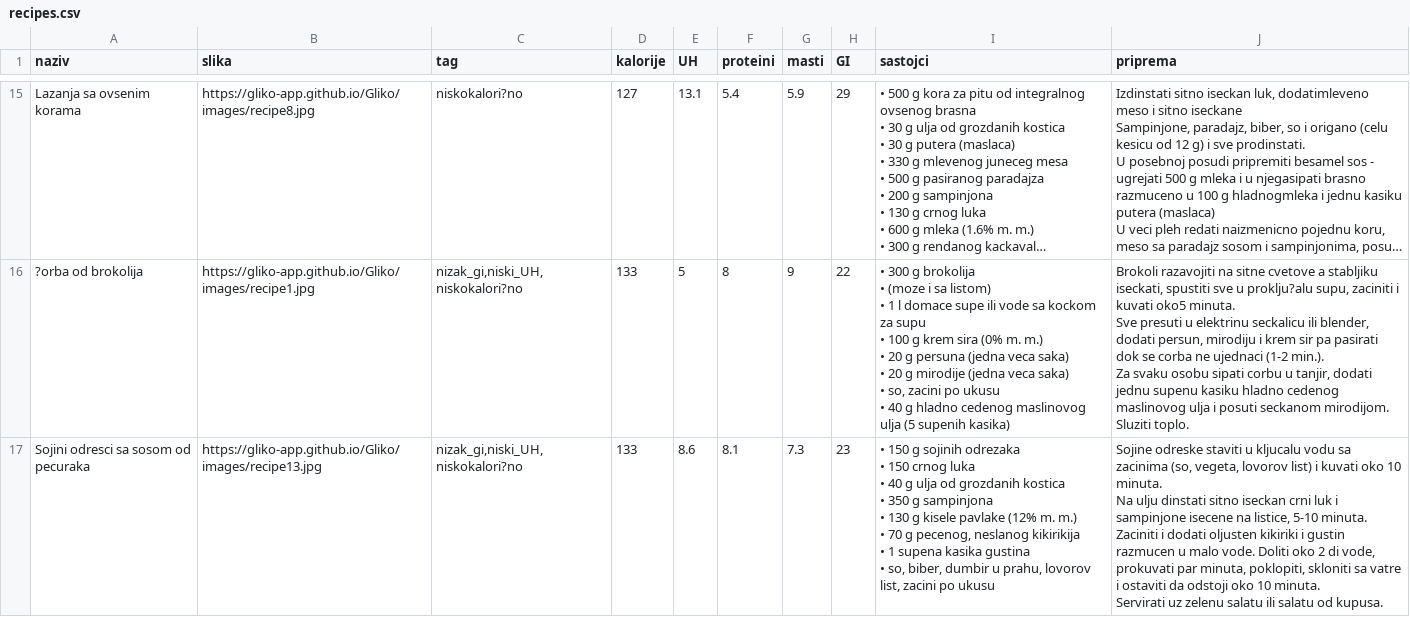
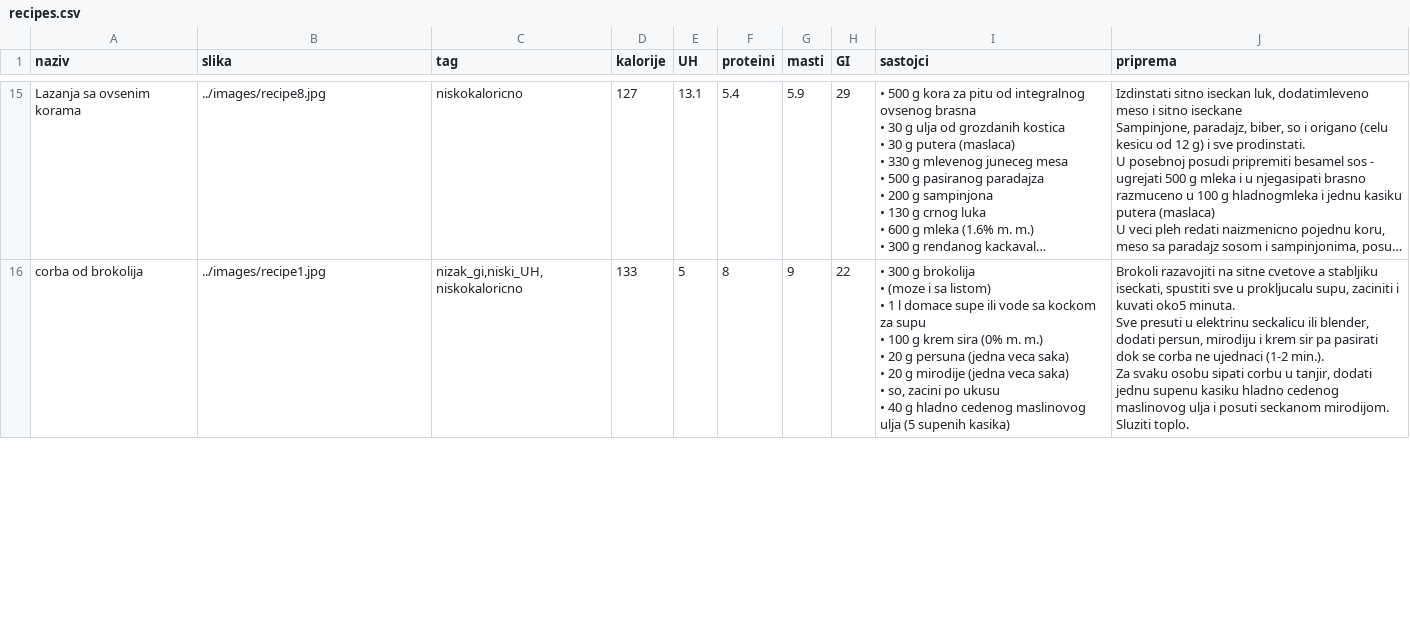
Before and after one commit to Gliko-app/Gliko, a CSV file: food/recipes.csv, drawn as a sheet; only a part is shown, gaps mark what is left out; long unchanged cells end in …; removed rows and columns are numbered as before the commit, all else as after; ↵ is a line break in a cell; the diff covers the shown part only; the diff names each change by its address in the sheet, - before the commit and + after, or states it on an @@ line.

Commit message:
Update recipes.csv

```diff
--- a/food/recipes.csv
+++ b/food/recipes.csv
-B15 (slika): https://gliko-app.github.io/Gliko/images/recipe8.jpg
+B15 (slika): ../images/recipe8.jpg
-C15 (tag): niskokalori?no
+C15 (tag): niskokaloricno
-A16 (naziv): ?orba od brokolija
+A16 (naziv): corba od brokolija
-B16 (slika): https://gliko-app.github.io/Gliko/images/recipe1.jpg
+B16 (slika): ../images/recipe1.jpg
-C16 (tag): nizak_gi,niski_UH,niskokalori?no
+C16 (tag): nizak_gi,niski_UH,niskokaloricno
-J16 (priprema): …sve u proklju?alu supu, zaciniti…
+J16 (priprema): …sve u prokljucalu supu, zaciniti…
-row 17: Sojini odresci sa sosom od pecuraka | https://gliko-app.github.io/Gliko/images/recipe13.jpg | nizak_gi,niski_UH,niskokalori?no | 133 | 8.6 | 8.1 | 7.3 | 23 | • 150 g sojinih odrezaka ↵ • 150 crnog luka ↵ • 40 g ulja od grozdanih kostica ↵ • 350 g sampinjona ↵ • 130 g kisele pavlake (12% m. m.) ↵ • 70 g pecenog, neslanog kikirikija ↵ • 1 supena kasika gustina ↵ • so, biber, dumbir u prahu, lovorov list, zacini po ukusu | Sojine odreske staviti u kljucalu vodu sa zacinima (so, vegeta, lovorov list) i kuvati oko 10 minuta. ↵ Na ulju dinstati sitno iseckan crni luk i sampinjone isecene na listice, 5-10 minuta. ↵ Zaciniti i dodati oljusten kikiriki i gustin razmucen u malo vode. Doliti oko 2 di vode, prokuvati par minuta, poklopiti, skloniti sa vatre i ostaviti da odstoji oko 10 minuta. ↵ Servirati uz zelenu salatu ili salatu od kupusa.
```
Also changed, not shown: 2 added rows, 1 removed row and 44 edited cells elsewhere in this file.
